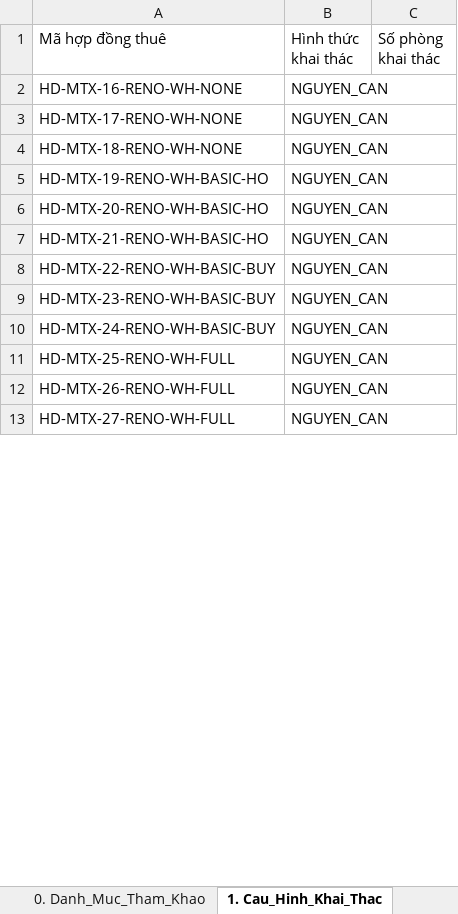
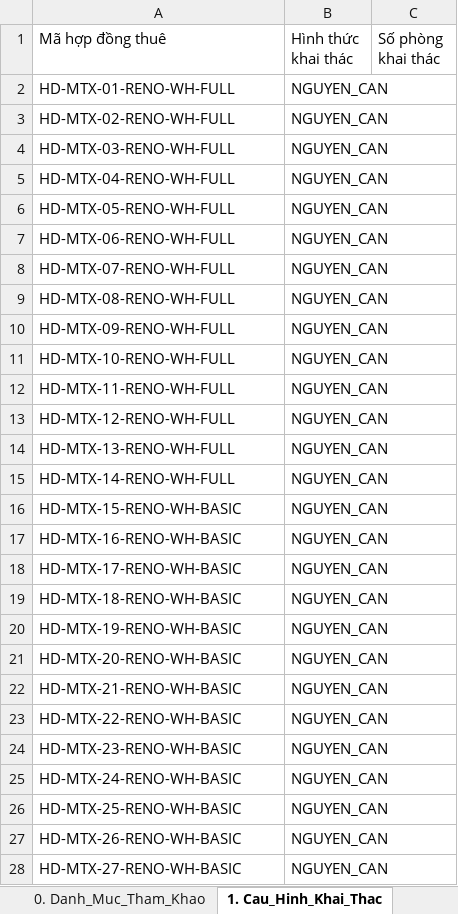
Before and after one commit to gowahskoja113/Sub-leasing-managemant-system, an Excel workbook: docs/SLMS2026_import_matrix_dot2.xlsx, sheet 1. Cau_Hinh_Khai_Thac, drawn as a sheet; only a part is shown; values as stored, in another font and other column widths than the file's, no borders; addresses are those after the commit; the diff covers the shown part only; the diff names each change by its address in the sheet, - before the commit and + after, or states it on an @@ line.

```diff
--- a/docs/SLMS2026_import_matrix_dot2.xlsx (sheet 1. Cau_Hinh_Khai_Thac)
+++ b/docs/SLMS2026_import_matrix_dot2.xlsx (sheet 1. Cau_Hinh_Khai_Thac)
+row 2: HD-MTX-01-RENO-WH-FULL | NGUYEN_CAN
+row 3: HD-MTX-02-RENO-WH-FULL | NGUYEN_CAN
+row 4: HD-MTX-03-RENO-WH-FULL | NGUYEN_CAN
+row 5: HD-MTX-04-RENO-WH-FULL | NGUYEN_CAN
+row 6: HD-MTX-05-RENO-WH-FULL | NGUYEN_CAN
+row 7: HD-MTX-06-RENO-WH-FULL | NGUYEN_CAN
+row 8: HD-MTX-07-RENO-WH-FULL | NGUYEN_CAN
+row 9: HD-MTX-08-RENO-WH-FULL | NGUYEN_CAN
+row 10: HD-MTX-09-RENO-WH-FULL | NGUYEN_CAN
+row 11: HD-MTX-10-RENO-WH-FULL | NGUYEN_CAN
+row 12: HD-MTX-11-RENO-WH-FULL | NGUYEN_CAN
+row 13: HD-MTX-12-RENO-WH-FULL | NGUYEN_CAN
+row 14: HD-MTX-13-RENO-WH-FULL | NGUYEN_CAN
+row 15: HD-MTX-14-RENO-WH-FULL | NGUYEN_CAN
+row 16: HD-MTX-15-RENO-WH-BASIC | NGUYEN_CAN
-A17 (Mã hợp đồng thuê): HD-MTX-16-RENO-WH-NONE
+A17 (Mã hợp đồng thuê): HD-MTX-16-RENO-WH-BASIC
-A18 (Mã hợp đồng thuê): HD-MTX-17-RENO-WH-NONE
+A18 (Mã hợp đồng thuê): HD-MTX-17-RENO-WH-BASIC
-A19 (Mã hợp đồng thuê): HD-MTX-18-RENO-WH-NONE
+A19 (Mã hợp đồng thuê): HD-MTX-18-RENO-WH-BASIC
-A20 (Mã hợp đồng thuê): HD-MTX-19-RENO-WH-BASIC-HO
+A20 (Mã hợp đồng thuê): HD-MTX-19-RENO-WH-BASIC
-A21 (Mã hợp đồng thuê): HD-MTX-20-RENO-WH-BASIC-HO
+A21 (Mã hợp đồng thuê): HD-MTX-20-RENO-WH-BASIC
-A22 (Mã hợp đồng thuê): HD-MTX-21-RENO-WH-BASIC-HO
+A22 (Mã hợp đồng thuê): HD-MTX-21-RENO-WH-BASIC
-A23 (Mã hợp đồng thuê): HD-MTX-22-RENO-WH-BASIC-BUY
+A23 (Mã hợp đồng thuê): HD-MTX-22-RENO-WH-BASIC
-A24 (Mã hợp đồng thuê): HD-MTX-23-RENO-WH-BASIC-BUY
+A24 (Mã hợp đồng thuê): HD-MTX-23-RENO-WH-BASIC
-A25 (Mã hợp đồng thuê): HD-MTX-24-RENO-WH-BASIC-BUY
+A25 (Mã hợp đồng thuê): HD-MTX-24-RENO-WH-BASIC
-A26 (Mã hợp đồng thuê): HD-MTX-25-RENO-WH-FULL
+A26 (Mã hợp đồng thuê): HD-MTX-25-RENO-WH-BASIC
-A27 (Mã hợp đồng thuê): HD-MTX-26-RENO-WH-FULL
+A27 (Mã hợp đồng thuê): HD-MTX-26-RENO-WH-BASIC
-A28 (Mã hợp đồng thuê): HD-MTX-27-RENO-WH-FULL
+A28 (Mã hợp đồng thuê): HD-MTX-27-RENO-WH-BASIC
```
Also changed, not shown: 13 added rows, 13 removed rows and 10 edited cells elsewhere in this sheet, sheet 4. Thiet_Bi_Mua_Moi, sheet 3. Hop_Dong_Cai_Tao, sheet 2. Danh_Sach_Phong, sheet 0. Ma_Tran_Onboarding, sheet 0. Danh_Muc_Tham_Khao, sheet 0. Huong_Dan, docs/SLMS2026_import_matrix_cai_tao_bo_sung.xlsx, docs/SLMS2026_import_matrix_dot1.xlsx, 17 other files.
